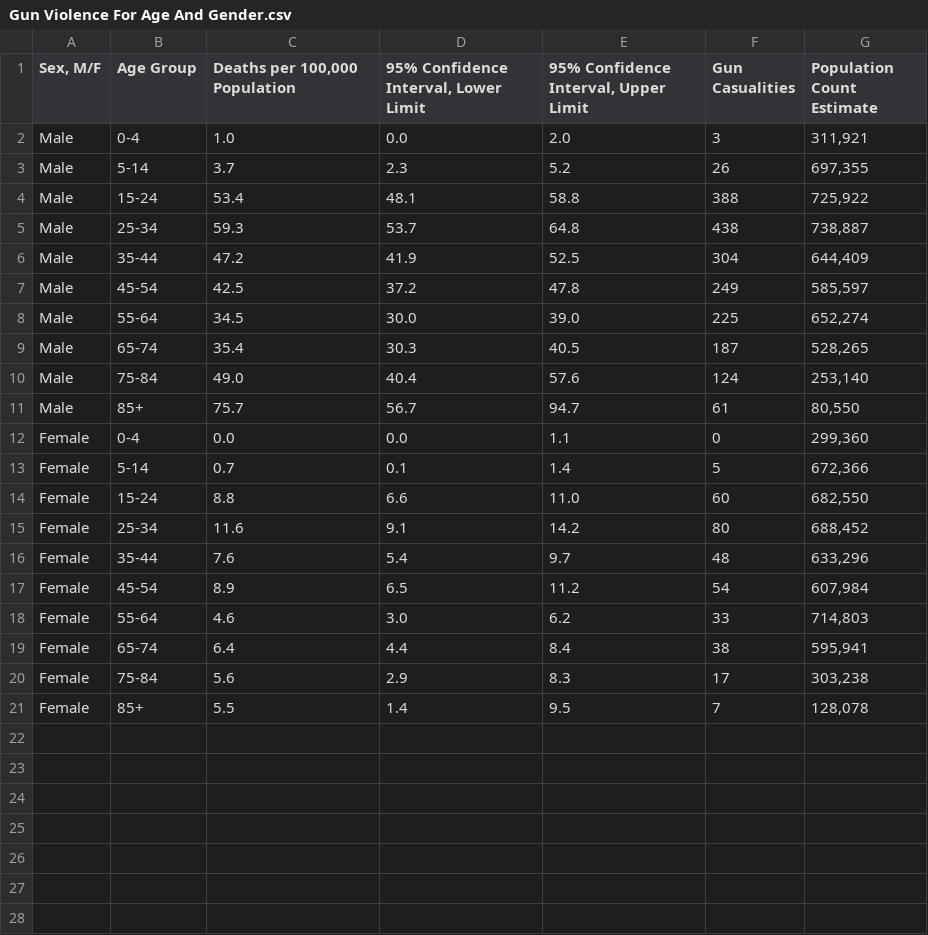
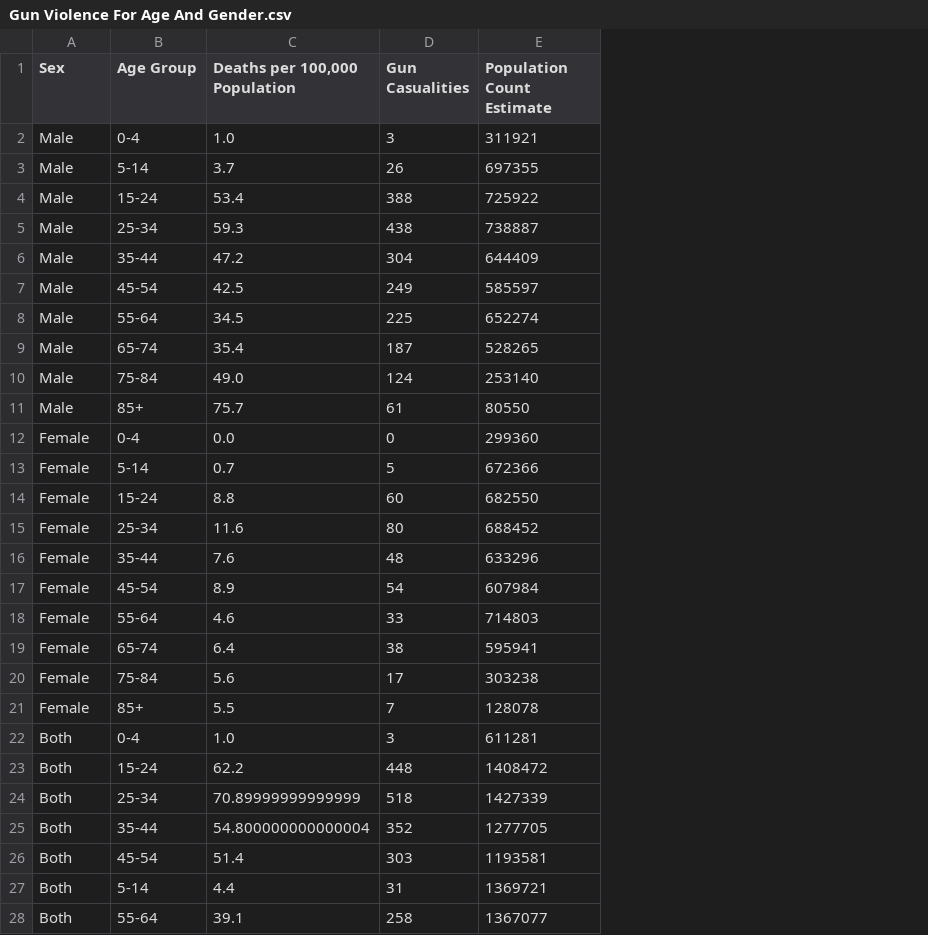
Before and after one commit to ggarikipati/ENG220-Group-011, a CSV file: Gun Violence For Age And Gender.csv, drawn as a sheet; only a part is shown; removed rows and columns are numbered as before the commit, all else as after; the diff covers the shown part only; the diff names each change by its address in the sheet, - before the commit and + after, or states it on an @@ line.

Commit message:
Update Gun Violence For Age And Gender.csv

```diff
--- a/Gun Violence For Age And Gender.csv
+++ b/Gun Violence For Age And Gender.csv
-column D, rows 1-21: 95% Confidence Interval, Lower Limit | 0.0 | 2.3 | 48.1 | 53.7 | 41.9 | 37.2 | 30.0 | 30.3 | 40.4 | 56.7 | 0.0 | 0.1 | 6.6 | 9.1 | 5.4 | 6.5 | 3.0 | 4.4 | 2.9 | 1.4
-column E, rows 1-21: 95% Confidence Interval, Upper Limit | 2.0 | 5.2 | 58.8 | 64.8 | 52.5 | 47.8 | 39.0 | 40.5 | 57.6 | 94.7 | 1.1 | 1.4 | 11.0 | 14.2 | 9.7 | 11.2 | 6.2 | 8.4 | 8.3 | 9.5
-A1: Sex, M/F
+A1: Sex
-E2 (Population Count Estimate): 311,921
+E2 (Population Count Estimate): 311921
-E3 (Population Count Estimate): 697,355
+E3 (Population Count Estimate): 697355
-E4 (Population Count Estimate): 725,922
+E4 (Population Count Estimate): 725922
-E5 (Population Count Estimate): 738,887
+E5 (Population Count Estimate): 738887
-E6 (Population Count Estimate): 644,409
+E6 (Population Count Estimate): 644409
-E7 (Population Count Estimate): 585,597
+E7 (Population Count Estimate): 585597
-E8 (Population Count Estimate): 652,274
+E8 (Population Count Estimate): 652274
-E9 (Population Count Estimate): 528,265
+E9 (Population Count Estimate): 528265
-E10 (Population Count Estimate): 253,140
+E10 (Population Count Estimate): 253140
-E11 (Population Count Estimate): 80,550
+E11 (Population Count Estimate): 80550
-E12 (Population Count Estimate): 299,360
+E12 (Population Count Estimate): 299360
-E13 (Population Count Estimate): 672,366
+E13 (Population Count Estimate): 672366
-E14 (Population Count Estimate): 682,550
+E14 (Population Count Estimate): 682550
-E15 (Population Count Estimate): 688,452
+E15 (Population Count Estimate): 688452
-E16 (Population Count Estimate): 633,296
+E16 (Population Count Estimate): 633296
-E17 (Population Count Estimate): 607,984
+E17 (Population Count Estimate): 607984
-E18 (Population Count Estimate): 714,803
+E18 (Population Count Estimate): 714803
-E19 (Population Count Estimate): 595,941
+E19 (Population Count Estimate): 595941
-E20 (Population Count Estimate): 303,238
+E20 (Population Count Estimate): 303238
-E21 (Population Count Estimate): 128,078
+E21 (Population Count Estimate): 128078
+row 22: Both | 0-4 | 1.0 | 3 | 611281
+row 23: Both | 15-24 | 62.2 | 448 | 1408472
+row 24: Both | 25-34 | 70.89999999999999 | 518 | 1427339
+row 25: Both | 35-44 | 54.800000000000004 | 352 | 1277705
+row 26: Both | 45-54 | 51.4 | 303 | 1193581
+row 27: Both | 5-14 | 4.4 | 31 | 1369721
+row 28: Both | 55-64 | 39.1 | 258 | 1367077
```
Also changed, not shown: 3 added rows elsewhere in this file.
